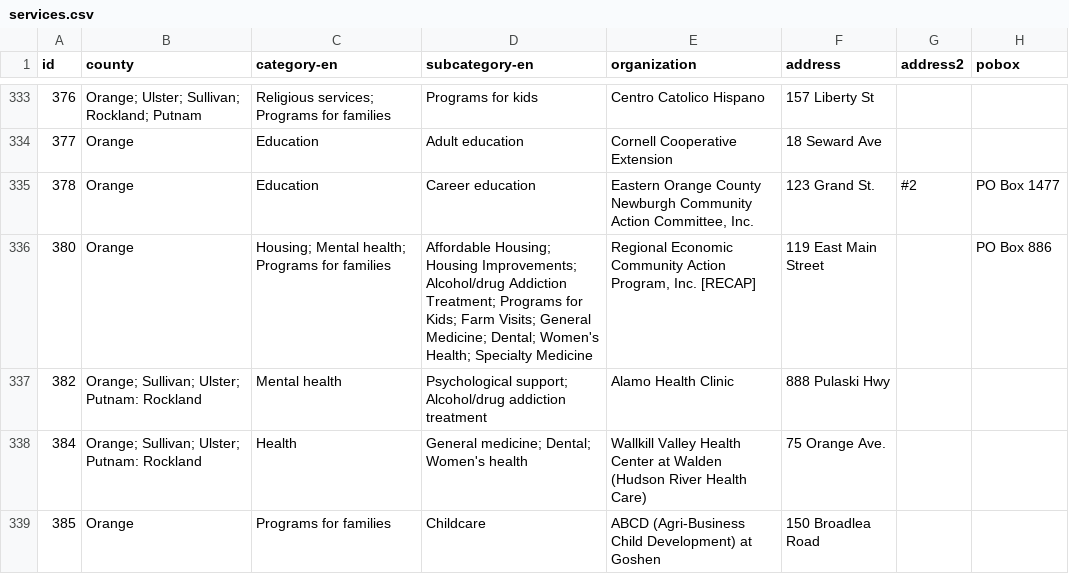
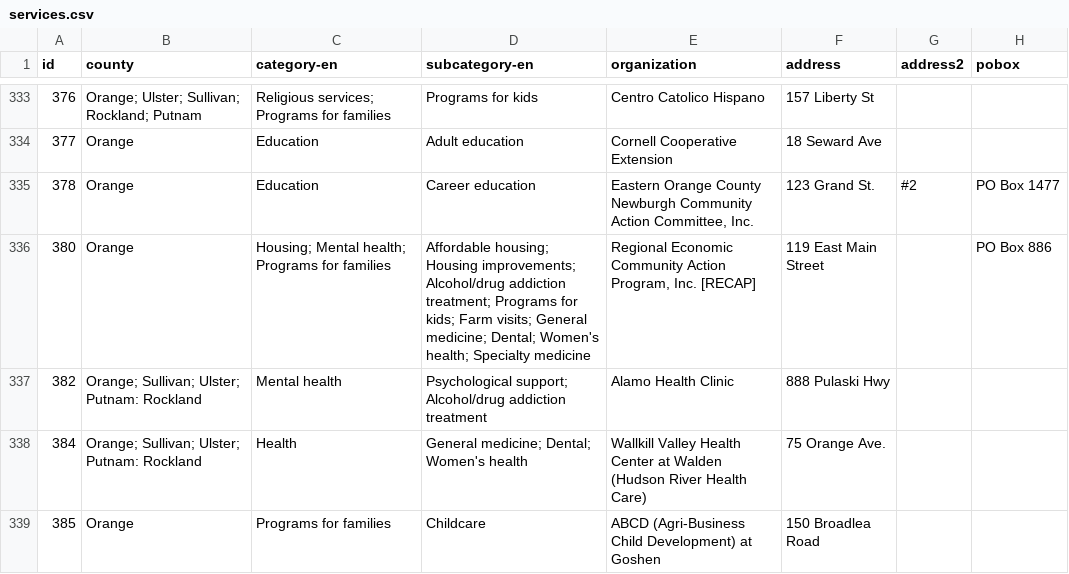
Before and after one commit to cornell-farmworker/farmworker-services, a CSV file: data/services.csv, drawn as a sheet; only a part is shown, gaps mark what is left out; the diff names each change by its address in the sheet, - before the commit and + after, or states it on an @@ line.

Commit message:
fix subcategories

```diff
--- a/data/services.csv
+++ b/data/services.csv
-D336 (subcategory-en): Affordable Housing; Housing Improvements; Alcohol/drug Addiction Treatment; Programs for Kids; Farm Visits; General Medicine; Dental; Women's Health; Specialty Medicine
+D336 (subcategory-en): Affordable housing; Housing improvements; Alcohol/drug addiction treatment; Programs for kids; Farm visits; General medicine; Dental; Women's health; Specialty medicine
```
